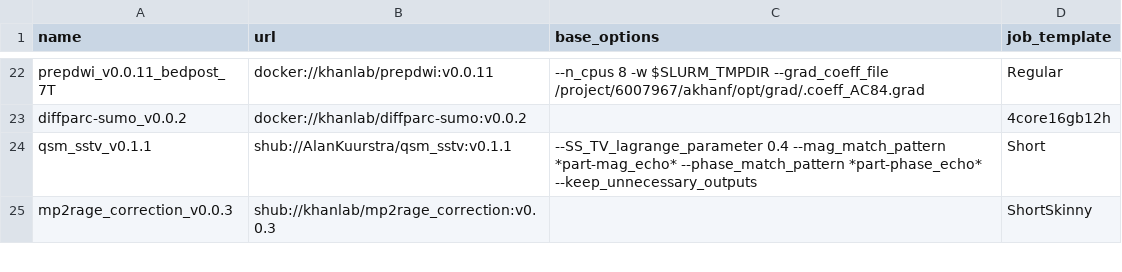
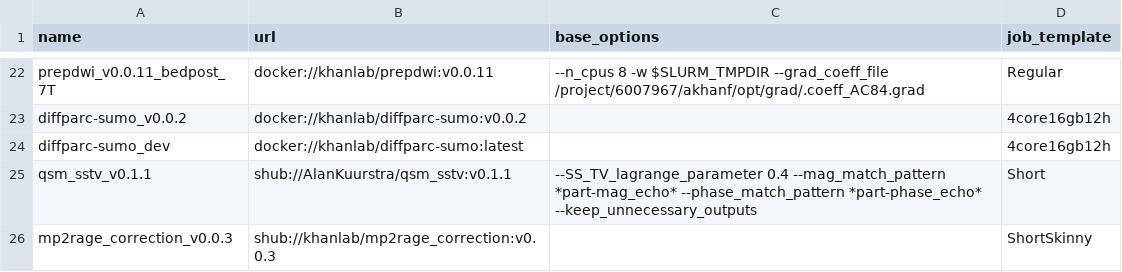
Before and after one commit to khanlab/neuroglia-helpers, a TSV file: bids-apps.tsv, drawn as a sheet; only a part is shown, gaps mark what is left out.

Commit message:
added diffparc-sumo_dev for lateralized binary CIT168 labels

```diff
--- a/bids-apps.tsv
+++ b/bids-apps.tsv
@@ -23,2 +23,3 @@ prepdwi_v0.0.11_bedpost_7T	docker://khanlab/prepdwi:v0.0.11	--n_cpus 8 -w $SLURM
 diffparc-sumo_v0.0.2	docker://khanlab/diffparc-sumo:v0.0.2		4core16gb12h
+diffparc-sumo_dev	docker://khanlab/diffparc-sumo:latest		4core16gb12h
 qsm_sstv_v0.1.1	shub://AlanKuurstra/qsm_sstv:v0.1.1	--SS_TV_lagrange_parameter 0.4 --mag_match_pattern *part-mag_echo* --phase_match_pattern *part-phase_echo* --keep_unnecessary_outputs	Short
```
